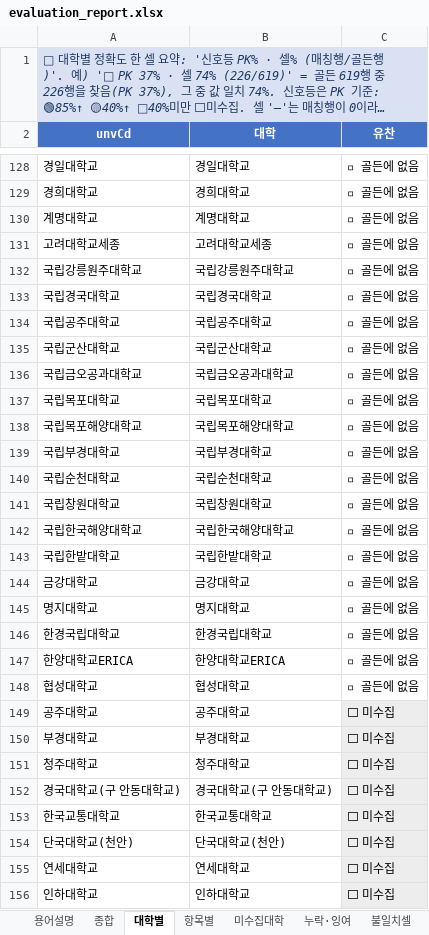
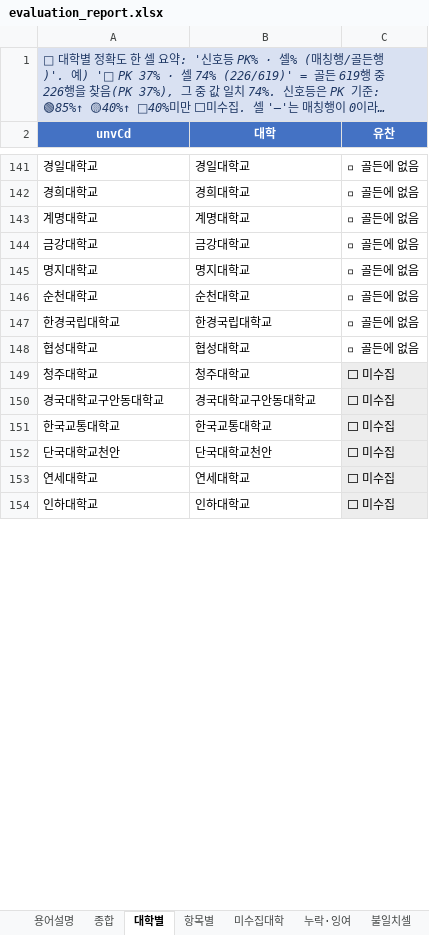
Before and after one commit to channnny/ai-agent-study, an Excel workbook: week05/output/evaluation_report.xlsx, sheet 대학별, drawn as a sheet; only a part is shown, gaps mark what is left out; long unchanged cells end in …; values as stored, in another font and other column widths than the file's, no borders; removed rows and columns are numbered as before the commit, all else as after; the diff covers the shown part only; the diff names each change by its address in the sheet, - before the commit and + after, or states it on an @@ line.

```diff
--- a/week05/output/evaluation_report.xlsx (sheet 대학별)
+++ b/week05/output/evaluation_report.xlsx (sheet 대학별)
-row 131: 고려대학교세종 | 고려대학교세종 | ▫ 골든에 없음
-row 132: 국립강릉원주대학교 | 국립강릉원주대학교 | ▫ 골든에 없음
-row 133: 국립경국대학교 | 국립경국대학교 | ▫ 골든에 없음
-row 134: 국립공주대학교 | 국립공주대학교 | ▫ 골든에 없음
-row 135: 국립군산대학교 | 국립군산대학교 | ▫ 골든에 없음
-row 136: 국립금오공과대학교 | 국립금오공과대학교 | ▫ 골든에 없음
-row 137: 국립목포대학교 | 국립목포대학교 | ▫ 골든에 없음
-row 138: 국립목포해양대학교 | 국립목포해양대학교 | ▫ 골든에 없음
-row 139: 국립부경대학교 | 국립부경대학교 | ▫ 골든에 없음
-row 140: 국립순천대학교 | 국립순천대학교 | ▫ 골든에 없음
-row 141: 국립창원대학교 | 국립창원대학교 | ▫ 골든에 없음
-row 142: 국립한국해양대학교 | 국립한국해양대학교 | ▫ 골든에 없음
-row 143: 국립한밭대학교 | 국립한밭대학교 | ▫ 골든에 없음
+row 146: 순천대학교 | 순천대학교 | ▫ 골든에 없음
-row 147: 한양대학교ERICA | 한양대학교ERICA | ▫ 골든에 없음
-row 149: 공주대학교 | 공주대학교 | ⬜ 미수집
-row 150: 부경대학교 | 부경대학교 | ⬜ 미수집
-A150 (unvCd): 경국대학교(구 안동대학교)
+A150 (unvCd): 경국대학교구안동대학교
-B150 (대학): 경국대학교(구 안동대학교)
+B150 (대학): 경국대학교구안동대학교
-A152 (unvCd): 단국대학교(천안)
+A152 (unvCd): 단국대학교천안
-B152 (대학): 단국대학교(천안)
+B152 (대학): 단국대학교천안
```
Also changed, not shown: 13 added rows, 11 removed rows and 48 edited cells elsewhere in this sheet, sheet 누락·잉여, sheet 불일치셀, sheet 미수집대학, sheet 종합, sheet 항목별, 5 other files.
